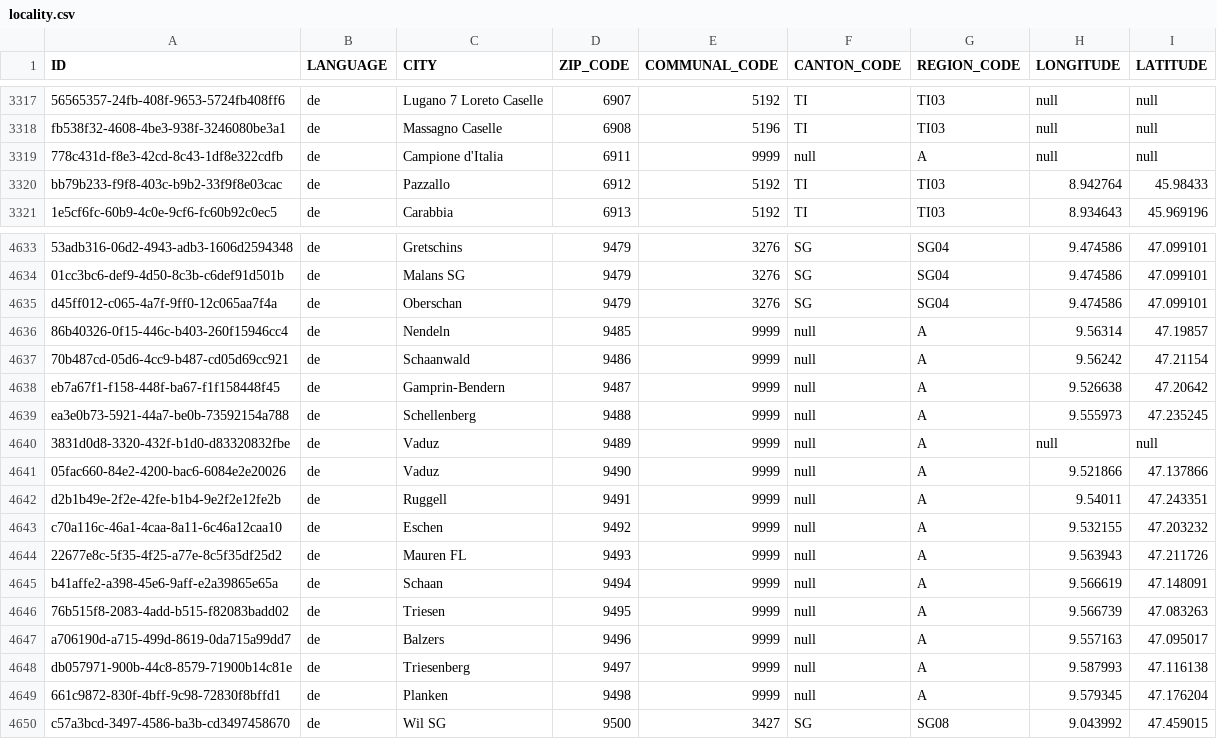
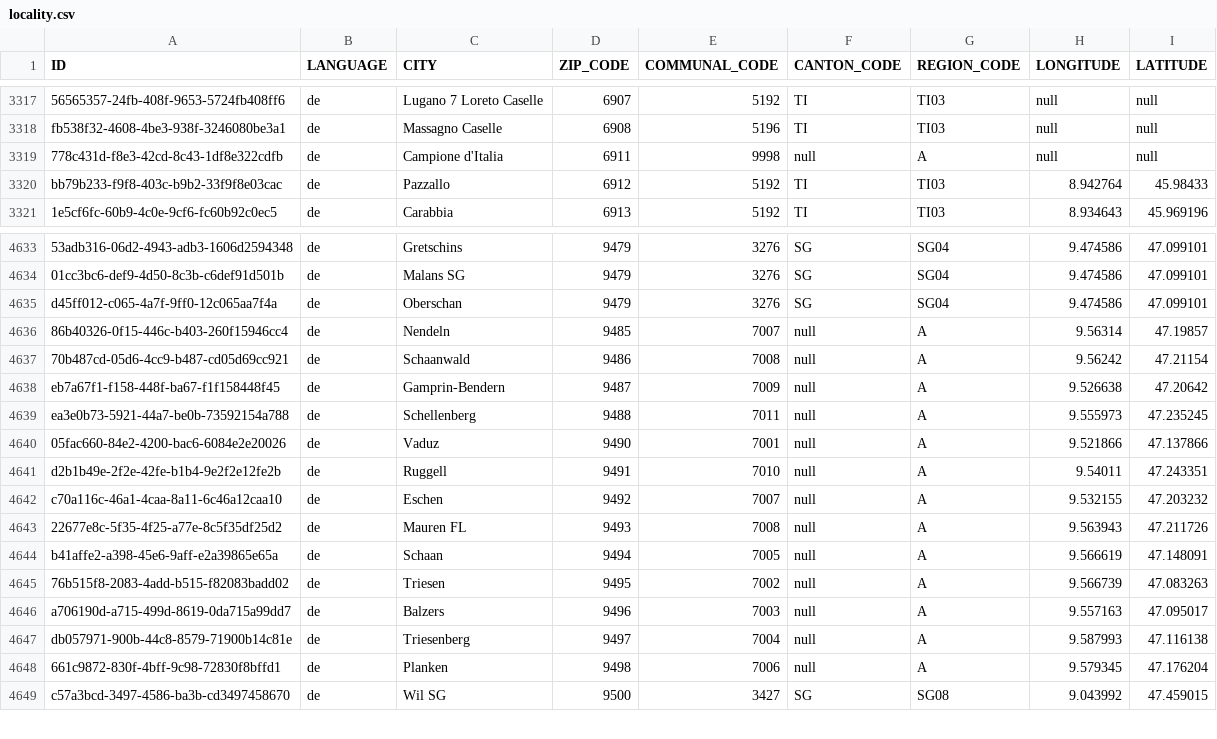
Before and after one commit to csu-anzai/reference-service, a CSV file: src/main/resources/config/liquibase/changelog/data/locality.csv, drawn as a sheet; only a part is shown, gaps mark what is left out; removed rows and columns are numbered as before the commit, all else as after; the diff names each change by its address in the sheet, - before the commit and + after, or states it on an @@ line.

Commit message:
Fix communal code for Lichtenstein and Campione d'Italia
(cherry picked from commit 11f6daf)

```diff
--- a/src/main/resources/config/liquibase/changelog/data/locality.csv
+++ b/src/main/resources/config/liquibase/changelog/data/locality.csv
-E3319 (COMMUNAL_CODE): 9999
+E3319 (COMMUNAL_CODE): 9998
-E4636 (COMMUNAL_CODE): 9999
+E4636 (COMMUNAL_CODE): 7007
-E4637 (COMMUNAL_CODE): 9999
+E4637 (COMMUNAL_CODE): 7008
-E4638 (COMMUNAL_CODE): 9999
+E4638 (COMMUNAL_CODE): 7009
-E4639 (COMMUNAL_CODE): 9999
+E4639 (COMMUNAL_CODE): 7011
-row 4640: 3831d0d8-3320-432f-b1d0-d83320832fbe | de | Vaduz | 9489 | 9999 | null | A | null | null
-E4640 (COMMUNAL_CODE): 9999
+E4640 (COMMUNAL_CODE): 7001
-E4641 (COMMUNAL_CODE): 9999
+E4641 (COMMUNAL_CODE): 7010
-E4642 (COMMUNAL_CODE): 9999
+E4642 (COMMUNAL_CODE): 7007
-E4643 (COMMUNAL_CODE): 9999
+E4643 (COMMUNAL_CODE): 7008
-E4644 (COMMUNAL_CODE): 9999
+E4644 (COMMUNAL_CODE): 7005
-E4645 (COMMUNAL_CODE): 9999
+E4645 (COMMUNAL_CODE): 7002
-E4646 (COMMUNAL_CODE): 9999
+E4646 (COMMUNAL_CODE): 7003
-E4647 (COMMUNAL_CODE): 9999
+E4647 (COMMUNAL_CODE): 7004
-E4648 (COMMUNAL_CODE): 9999
+E4648 (COMMUNAL_CODE): 7006
```
